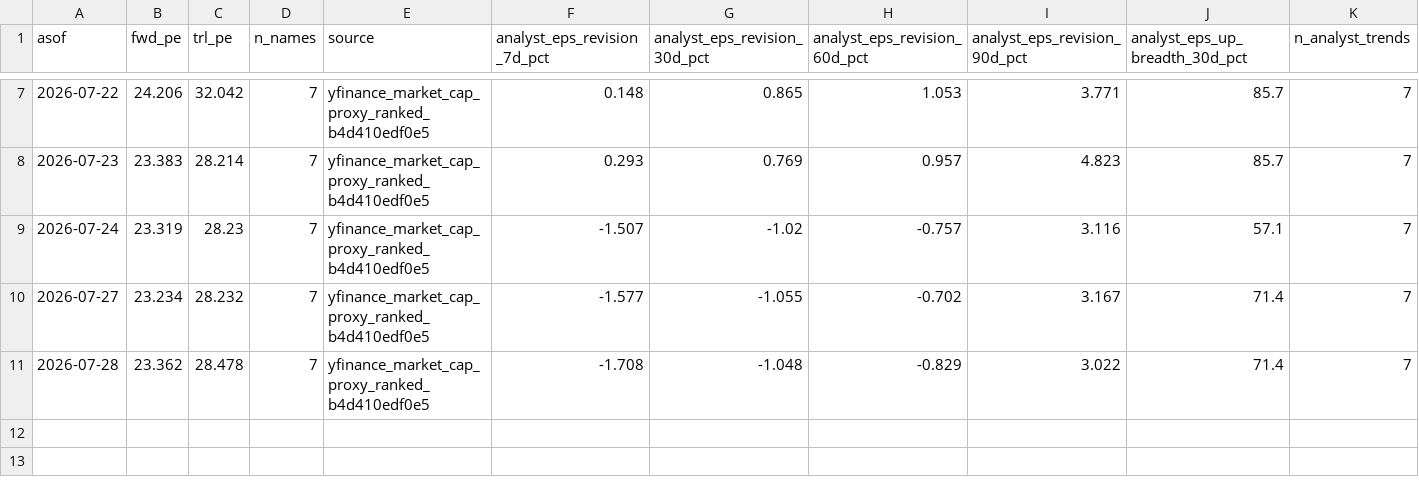
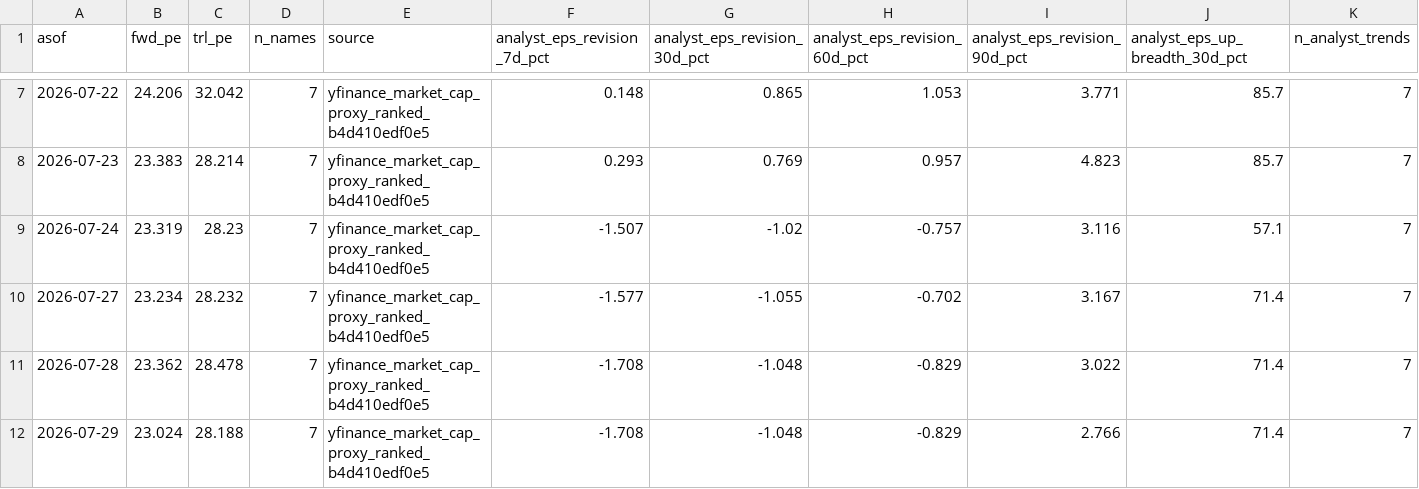
Before and after one commit to jsmc0818/reality-sentiment-engine, a CSV file: data/eps_history_mag7.csv, drawn as a sheet; only a part is shown, gaps mark what is left out; rows hold the shown columns only; the diff names each change by its address in the sheet, - before the commit and + after, or states it on an @@ line.

```diff
--- a/data/eps_history_mag7.csv
+++ b/data/eps_history_mag7.csv
+row 12: 2026-07-29 | 23.024 | 28.188 | 7 | yfinance_market_cap_proxy_ranked_b4d410edf0e5 | -1.708 | -1.048 | -0.829 | 2.766 | 71.4 | 7
```
Also changed, not shown: data/eps_history_ndx100.csv, data/eps_history_sp500.csv, 2 other files.
